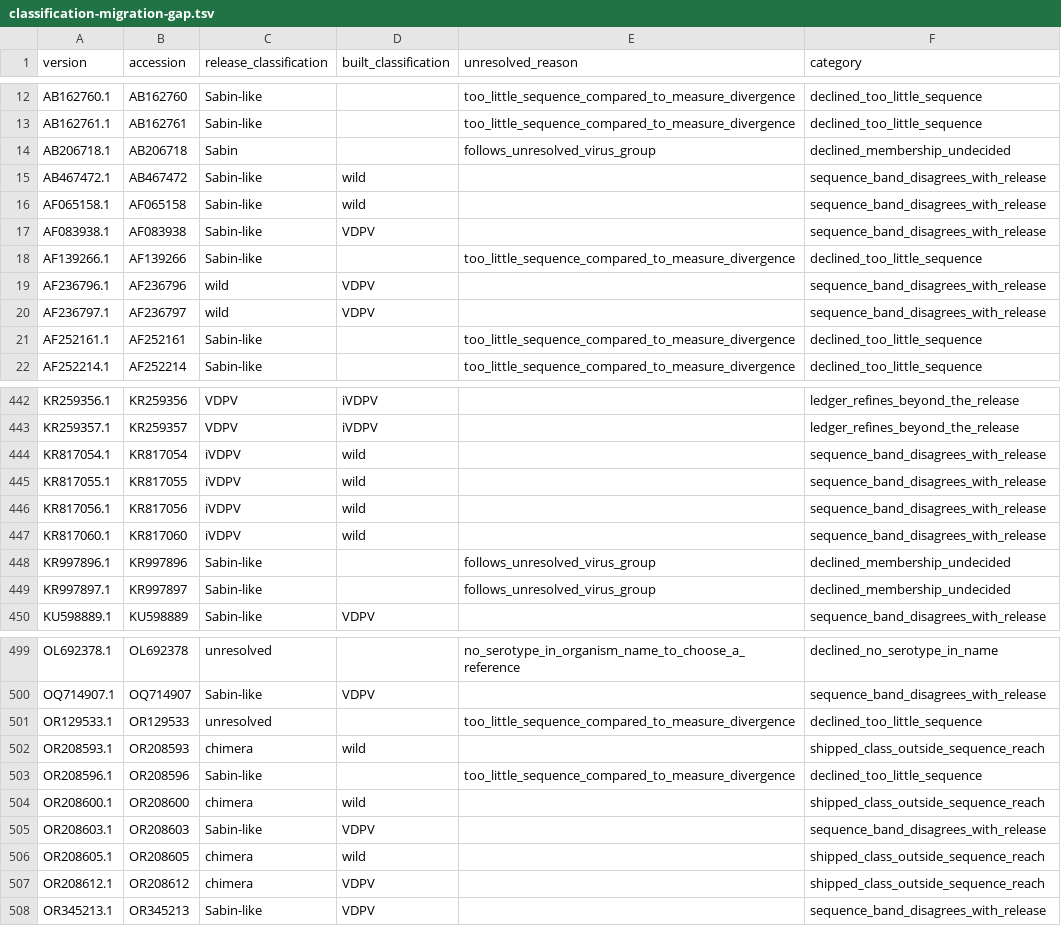
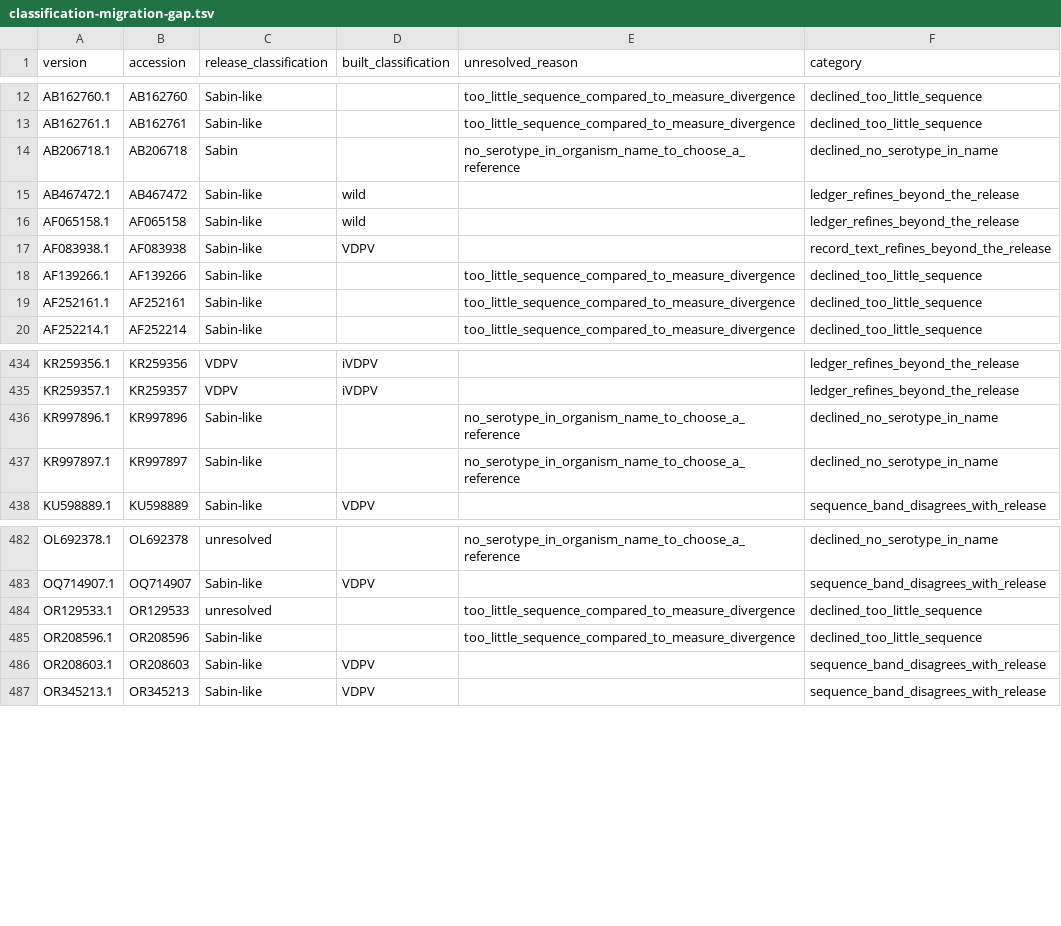
Before and after one commit to famulare/enterovirus-genbank-curated, a TSV file: docs/classification-migration-gap.tsv, drawn as a sheet; only a part is shown, gaps mark what is left out; the diff covers the shown part only.

```diff
--- a/docs/classification-migration-gap.tsv
+++ b/docs/classification-migration-gap.tsv
@@ -13,9 +13,7 @@ AB162760.1	AB162760	Sabin-like		too_little_sequence_compared_to_measure_divergen
 AB162761.1	AB162761	Sabin-like		too_little_sequence_compared_to_measure_divergence	declined_too_little_sequence
-AB206718.1	AB206718	Sabin		follows_unresolved_virus_group	declined_membership_undecided
-AB467472.1	AB467472	Sabin-like	wild		sequence_band_disagrees_with_release
-AF065158.1	AF065158	Sabin-like	wild		sequence_band_disagrees_with_release
-AF083938.1	AF083938	Sabin-like	VDPV		sequence_band_disagrees_with_release
+AB206718.1	AB206718	Sabin		no_serotype_in_organism_name_to_choose_a_reference	declined_no_serotype_in_name
+AB467472.1	AB467472	Sabin-like	wild		ledger_refines_beyond_the_release
+AF065158.1	AF065158	Sabin-like	wild		ledger_refines_beyond_the_release
+AF083938.1	AF083938	Sabin-like	VDPV		record_text_refines_beyond_the_release
 AF139266.1	AF139266	Sabin-like		too_little_sequence_compared_to_measure_divergence	declined_too_little_sequence
-AF236796.1	AF236796	wild	VDPV		sequence_band_disagrees_with_release
-AF236797.1	AF236797	wild	VDPV		sequence_band_disagrees_with_release
 AF252161.1	AF252161	Sabin-like		too_little_sequence_compared_to_measure_divergence	declined_too_little_sequence
@@ -443,8 +435,4 @@ KR259356.1	KR259356	VDPV	iVDPV		ledger_refines_beyond_the_release
 KR259357.1	KR259357	VDPV	iVDPV		ledger_refines_beyond_the_release
-KR817054.1	KR817054	iVDPV	wild		sequence_band_disagrees_with_release
-KR817055.1	KR817055	iVDPV	wild		sequence_band_disagrees_with_release
-KR817056.1	KR817056	iVDPV	wild		sequence_band_disagrees_with_release
-KR817060.1	KR817060	iVDPV	wild		sequence_band_disagrees_with_release
-KR997896.1	KR997896	Sabin-like		follows_unresolved_virus_group	declined_membership_undecided
-KR997897.1	KR997897	Sabin-like		follows_unresolved_virus_group	declined_membership_undecided
+KR997896.1	KR997896	Sabin-like		no_serotype_in_organism_name_to_choose_a_reference	declined_no_serotype_in_name
+KR997897.1	KR997897	Sabin-like		no_serotype_in_organism_name_to_choose_a_reference	declined_no_serotype_in_name
 KU598889.1	KU598889	Sabin-like	VDPV		sequence_band_disagrees_with_release
@@ -501,8 +484,4 @@ OQ714907.1	OQ714907	Sabin-like	VDPV		sequence_band_disagrees_with_release
 OR129533.1	OR129533	unresolved		too_little_sequence_compared_to_measure_divergence	declined_too_little_sequence
-OR208593.1	OR208593	chimera	wild		shipped_class_outside_sequence_reach
 OR208596.1	OR208596	Sabin-like		too_little_sequence_compared_to_measure_divergence	declined_too_little_sequence
-OR208600.1	OR208600	chimera	wild		shipped_class_outside_sequence_reach
 OR208603.1	OR208603	Sabin-like	VDPV		sequence_band_disagrees_with_release
-OR208605.1	OR208605	chimera	wild		shipped_class_outside_sequence_reach
-OR208612.1	OR208612	chimera	VDPV		shipped_class_outside_sequence_reach
 OR345213.1	OR345213	Sabin-like	VDPV		sequence_band_disagrees_with_release
```
Also changed, not shown: 3 added rows, 17 removed rows and 31 edited cells elsewhere in this file, 3 other files.
